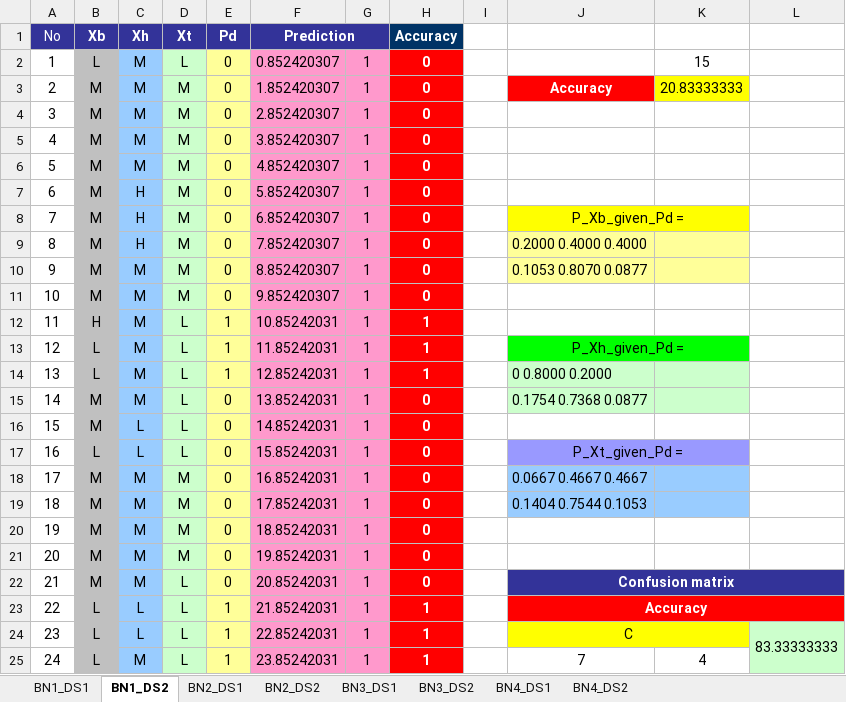
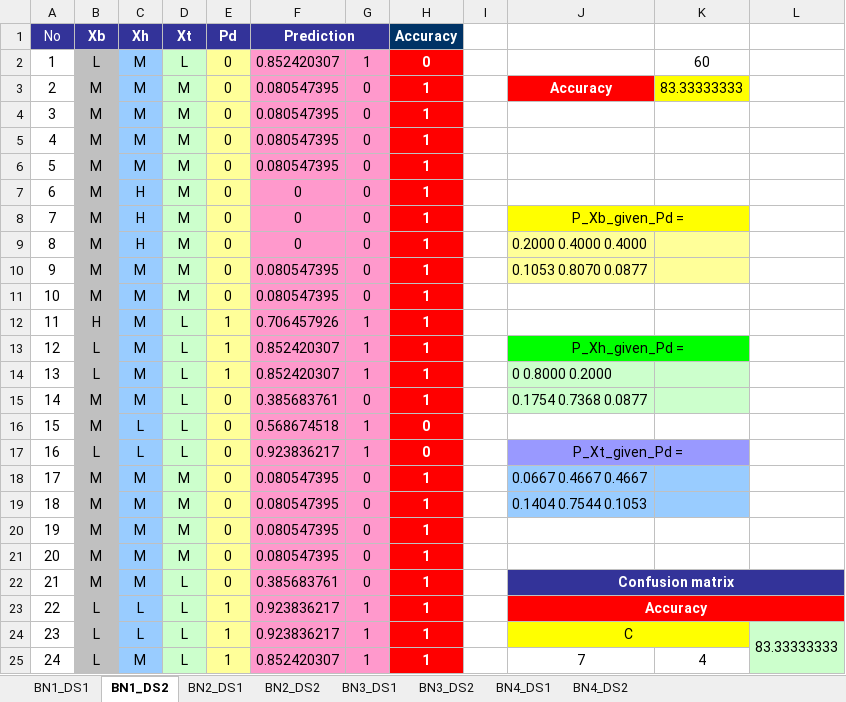
Before and after one commit to lchanmann/hw2_bn_learning, an Excel workbook: Result.xlsx, sheet BN1_DS2, drawn as a sheet; only a part is shown; values as stored, in another font and other column widths than the file's, no borders; the diff covers the shown part only; the diff names each change by its address in the sheet, - before the commit and + after, or states it on an @@ line.

Commit message:
result.xlsx

```diff
--- a/Result.xlsx (sheet BN1_DS2)
+++ b/Result.xlsx (sheet BN1_DS2)
-K2: 15
+K2: 60
-F3 (Prediction): 1.852420307
+F3 (Prediction): 0.080547395
-G3:G11: 1
+G3:G11: 0
-H3:H11 (Accuracy): 0
+H3:H11 (Accuracy): 1
-K3: 20.83333333
+K3: 83.33333333
-F4 (Prediction): 2.852420307
+F4 (Prediction): 0.080547395
-F5 (Prediction): 3.852420307
+F5 (Prediction): 0.080547395
-F6 (Prediction): 4.852420307
+F6 (Prediction): 0.080547395
-F7 (Prediction): 5.852420307
+F7 (Prediction): 0
-F8 (Prediction): 6.852420307
+F8 (Prediction): 0
-F9 (Prediction): 7.852420307
+F9 (Prediction): 0
-F10 (Prediction): 8.852420307
+F10 (Prediction): 0.080547395
-F11 (Prediction): 9.852420307
+F11 (Prediction): 0.080547395
-F12 (Prediction): 10.85242031
+F12 (Prediction): 0.706457926
-F13 (Prediction): 11.85242031
+F13 (Prediction): 0.852420307
-F14 (Prediction): 12.85242031
+F14 (Prediction): 0.852420307
-F15 (Prediction): 13.85242031
+F15 (Prediction): 0.385683761
-G15: 1
+G15: 0
-H15 (Accuracy): 0
+H15 (Accuracy): 1
-F16 (Prediction): 14.85242031
+F16 (Prediction): 0.568674518
-F17 (Prediction): 15.85242031
+F17 (Prediction): 0.923836217
-F18 (Prediction): 16.85242031
+F18 (Prediction): 0.080547395
-G18:G22: 1
+G18:G22: 0
-H18:H22 (Accuracy): 0
+H18:H22 (Accuracy): 1
-F19 (Prediction): 17.85242031
+F19 (Prediction): 0.080547395
-F20 (Prediction): 18.85242031
+F20 (Prediction): 0.080547395
-F21 (Prediction): 19.85242031
+F21 (Prediction): 0.080547395
-F22 (Prediction): 20.85242031
+F22 (Prediction): 0.385683761
-F23 (Prediction): 21.85242031
+F23 (Prediction): 0.923836217
-F24 (Prediction): 22.85242031
+F24 (Prediction): 0.923836217
-F25 (Prediction): 23.85242031
+F25 (Prediction): 0.852420307
```
Also changed, not shown: 140 edited cells elsewhere in this sheet.
